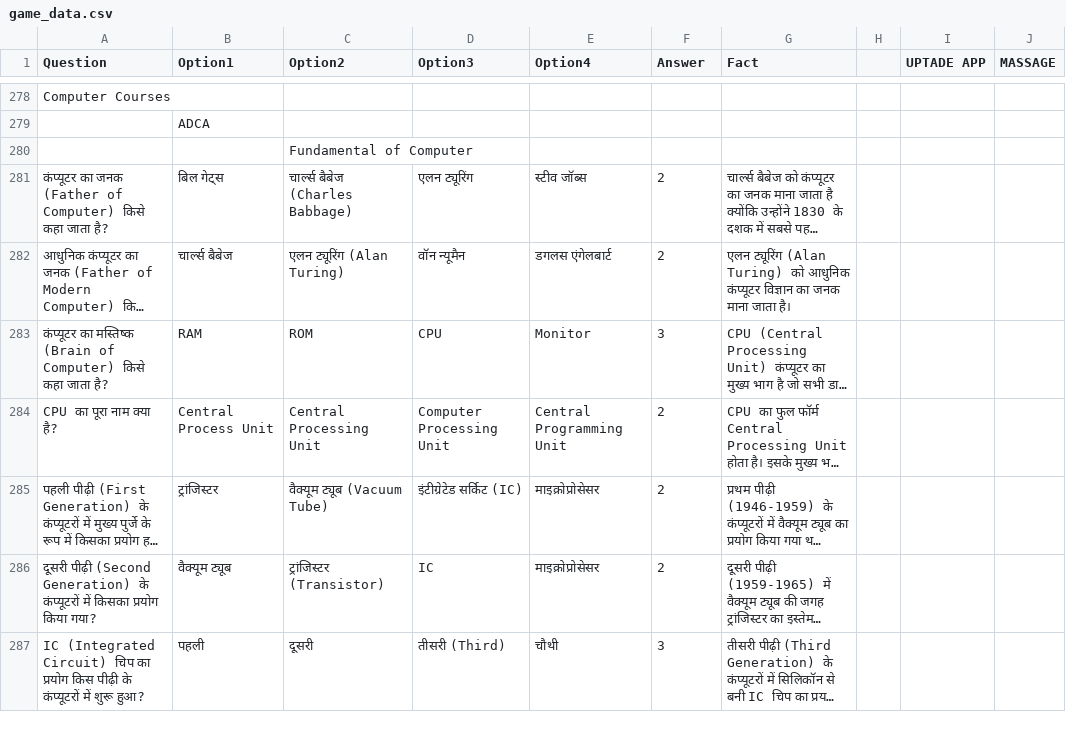
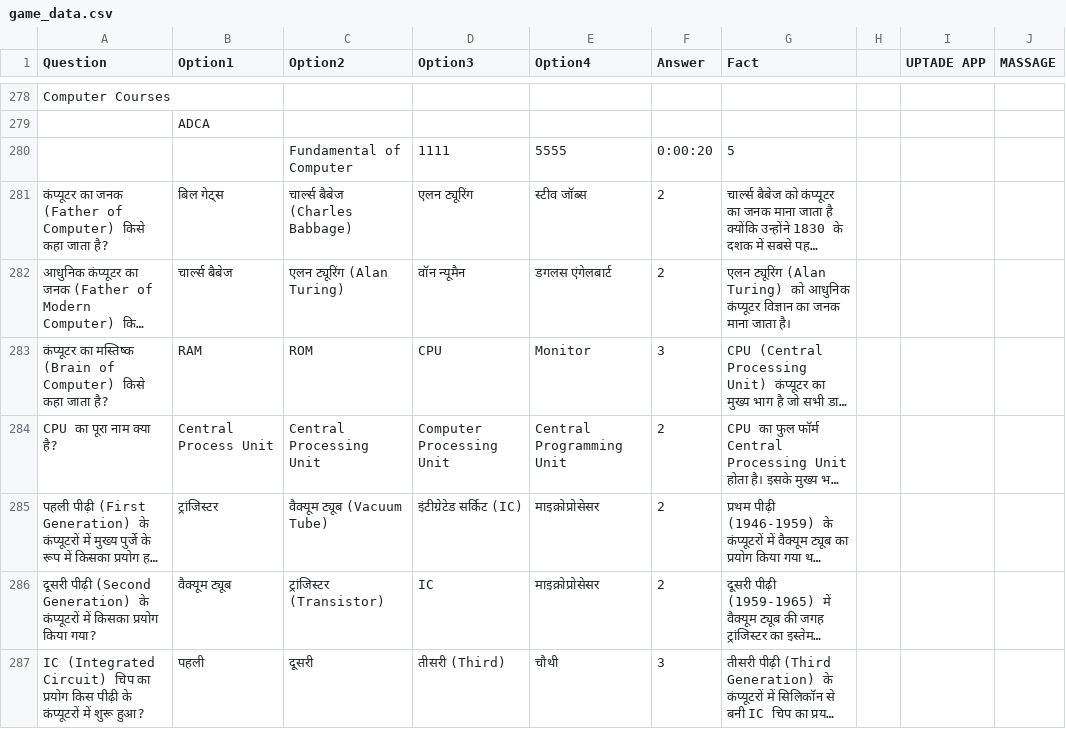
Before and after one commit to angad9125040-arch/GK, a CSV file: game_data.csv, drawn as a sheet; only a part is shown, gaps mark what is left out; long unchanged cells end in …; removed rows and columns are numbered as before the commit, all else as after; the diff names each change by its address in the sheet, - before the commit and + after, or states it on an @@ line.

```diff
--- a/game_data.csv
+++ b/game_data.csv
-row 280:  |  | Fundamental of Computer
+row 280:  |  | Fundamental of Computer | 1111 | 5555 | 0:00:20 | 5
```
